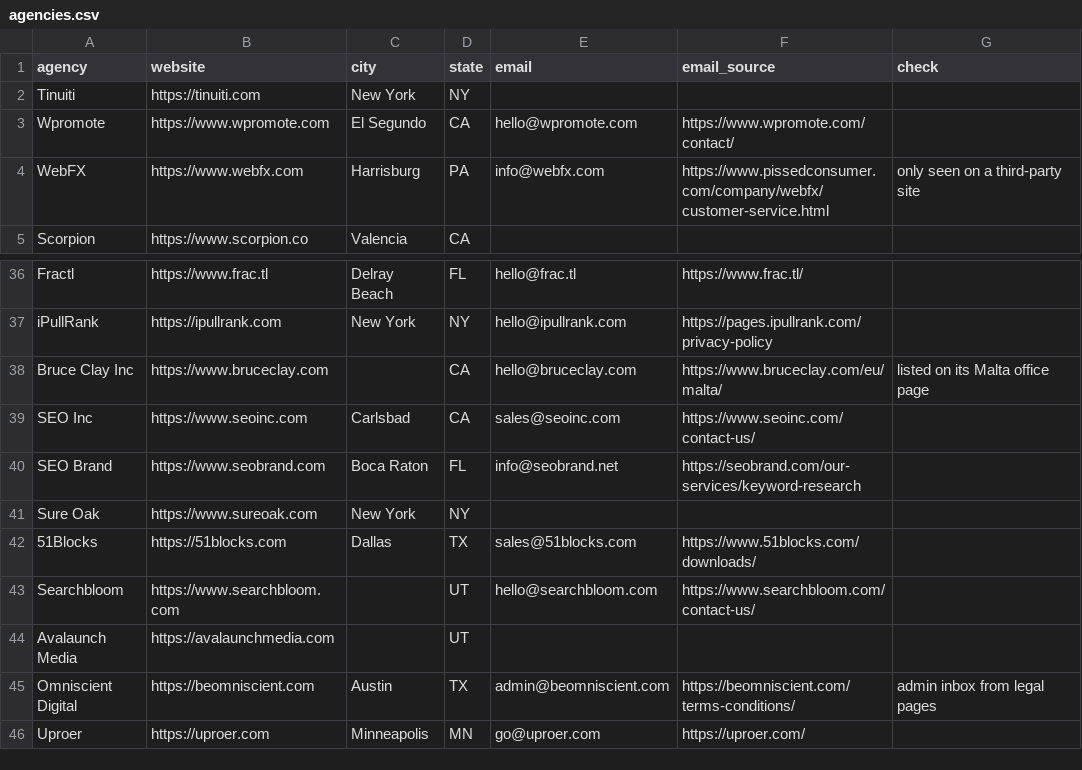
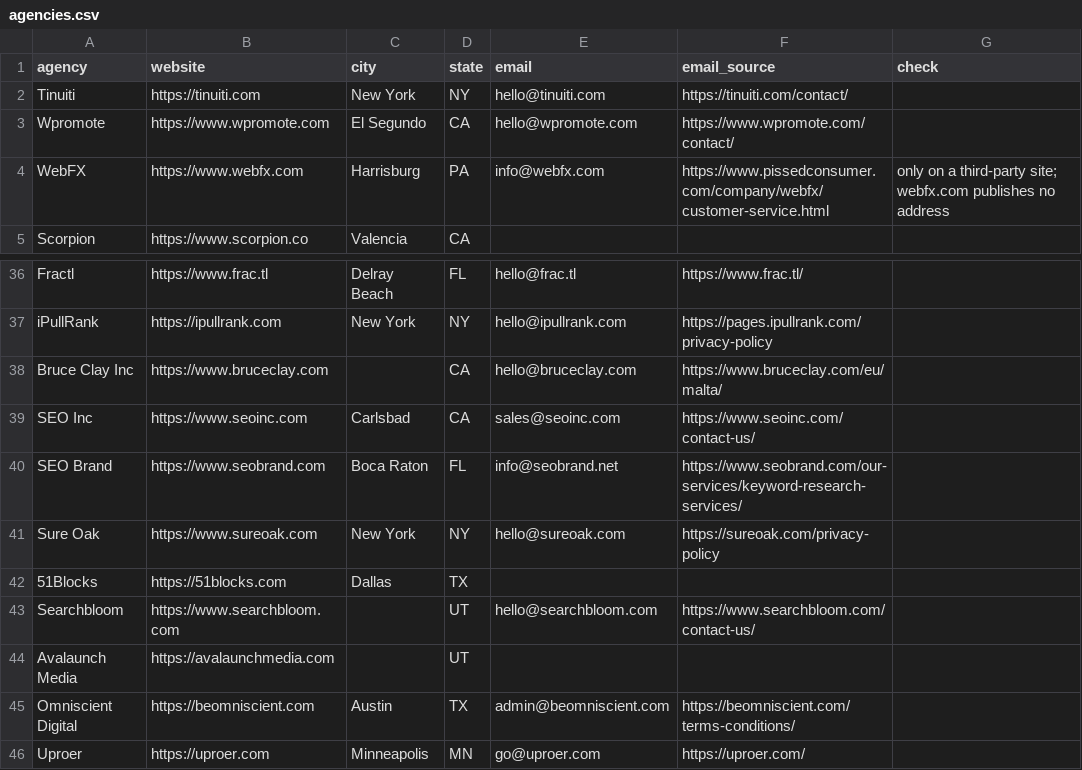
Before and after one commit to pigfox/snout, a CSV file: outreach/agencies.csv, drawn as a sheet; only a part is shown, gaps mark what is left out; the diff covers the shown part only.

```diff
--- a/outreach/agencies.csv
+++ b/outreach/agencies.csv
@@ -1,5 +1,5 @@
 agency,website,city,state,email,email_source,check
-Tinuiti,https://tinuiti.com,New York,NY,,,
+Tinuiti,https://tinuiti.com,New York,NY,hello@tinuiti.com,https://tinuiti.com/contact/,
 Wpromote,https://www.wpromote.com,El Segundo,CA,hello@wpromote.com,https://www.wpromote.com/contact/,
-WebFX,https://www.webfx.com,Harrisburg,PA,info@webfx.com,https://www.pissedconsumer.com/company/webfx/customer-service.html,only seen on a third-party site
+WebFX,https://www.webfx.com,Harrisburg,PA,info@webfx.com,https://www.pissedconsumer.com/company/webfx/customer-service.html,only on a third-party site; webfx.com publishes no address
 Scorpion,https://www.scorpion.co,Valencia,CA,,,
@@ -37,10 +37,10 @@ Fractl,https://www.frac.tl,Delray Beach,FL,hello@frac.tl,https://www.frac.tl/,
 iPullRank,https://ipullrank.com,New York,NY,hello@ipullrank.com,https://pages.ipullrank.com/privacy-policy,
-Bruce Clay Inc,https://www.bruceclay.com,,CA,hello@bruceclay.com,https://www.bruceclay.com/eu/malta/,listed on its Malta office page
+Bruce Clay Inc,https://www.bruceclay.com,,CA,hello@bruceclay.com,https://www.bruceclay.com/eu/malta/,
 SEO Inc,https://www.seoinc.com,Carlsbad,CA,sales@seoinc.com,https://www.seoinc.com/contact-us/,
-SEO Brand,https://www.seobrand.com,Boca Raton,FL,info@seobrand.net,https://seobrand.com/our-services/keyword-research,
-Sure Oak,https://www.sureoak.com,New York,NY,,,
-51Blocks,https://51blocks.com,Dallas,TX,sales@51blocks.com,https://www.51blocks.com/downloads/,
+SEO Brand,https://www.seobrand.com,Boca Raton,FL,info@seobrand.net,https://www.seobrand.com/our-services/keyword-research-services/,
+Sure Oak,https://www.sureoak.com,New York,NY,hello@sureoak.com,https://sureoak.com/privacy-policy,
+51Blocks,https://51blocks.com,Dallas,TX,,,
 Searchbloom,https://www.searchbloom.com,,UT,hello@searchbloom.com,https://www.searchbloom.com/contact-us/,
 Avalaunch Media,https://avalaunchmedia.com,,UT,,,
-Omniscient Digital,https://beomniscient.com,Austin,TX,admin@beomniscient.com,https://beomniscient.com/terms-conditions/,admin inbox from legal pages
+Omniscient Digital,https://beomniscient.com,Austin,TX,admin@beomniscient.com,https://beomniscient.com/terms-conditions/,
 Uproer,https://uproer.com,Minneapolis,MN,go@uproer.com,https://uproer.com/,
```
Also changed, not shown: 18 edited cells elsewhere in this file.
